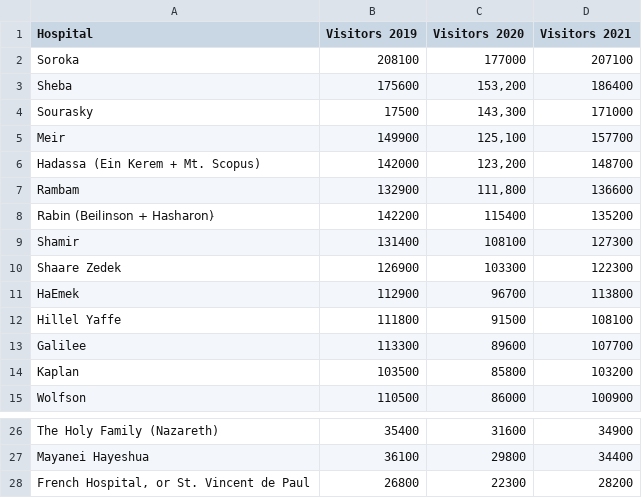
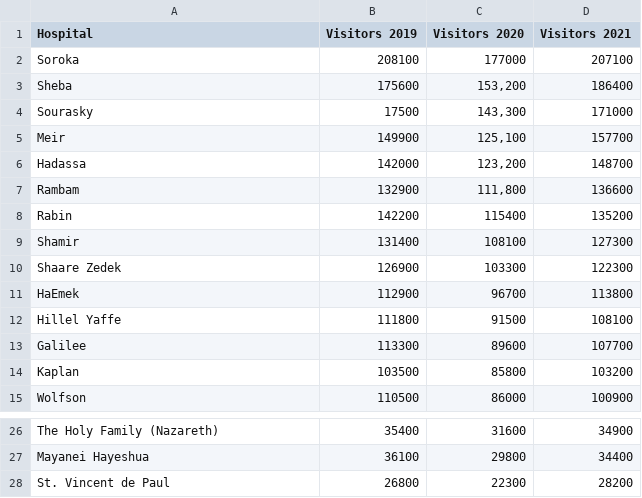
Before and after one commit to Isabel050/MBN-Metagenomic-Biosurveillance-Network, a CSV file: Hospital Visitors.csv, drawn as a sheet; only a part is shown, gaps mark what is left out.

Commit message:
simplify hospital names

```diff
--- a/Hospital Visitors.csv
+++ b/Hospital Visitors.csv
@@ -5,5 +5,5 @@ Sourasky,17500,"143,300",171000
 Meir,149900,"125,100",157700
-Hadassa (Ein Kerem + Mt. Scopus),142000,"123,200",148700
+Hadassa,142000,"123,200",148700
 Rambam,132900,"111,800",136600
-Rabin (Beilinson + Hasharonּ),142200,115400,135200
+Rabin,142200,115400,135200
 Shamir,131400,108100,127300
@@ -27,2 +27,2 @@ The Holy Family (Nazareth),35400,31600,34900
 Mayanei Hayeshua,36100,29800,34400
-"French Hospital, or St. Vincent de Paul",26800,22300,28200
+St. Vincent de Paul,26800,22300,28200
```
